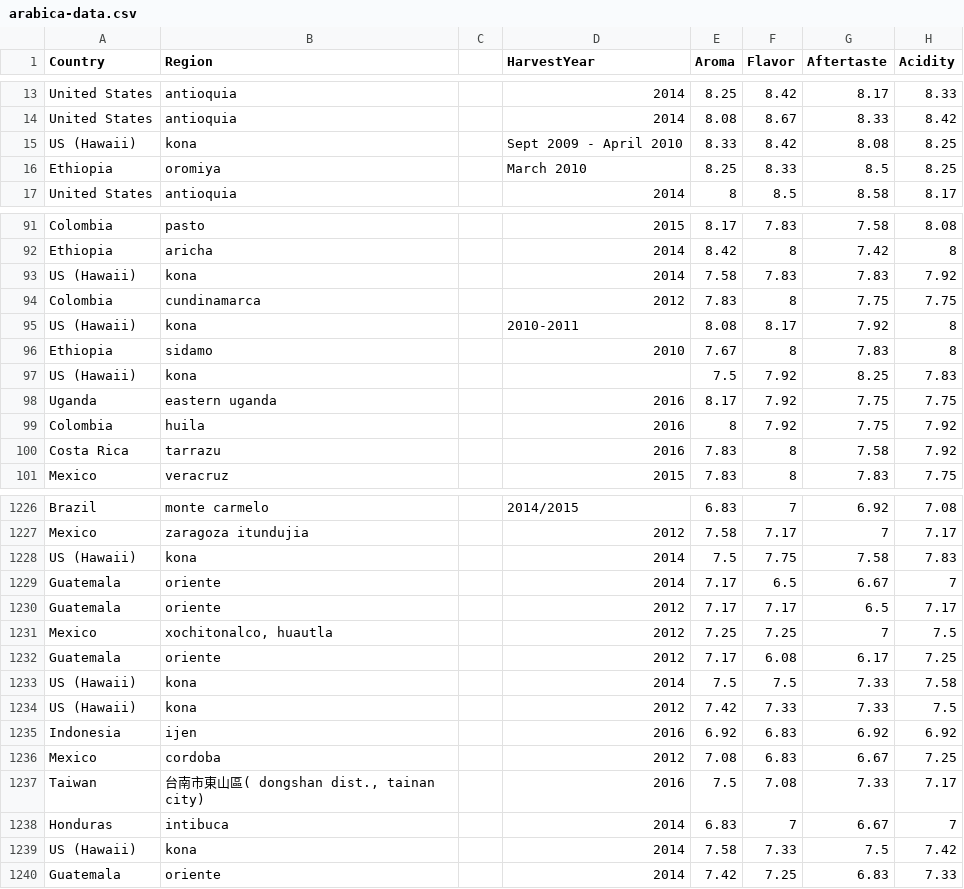
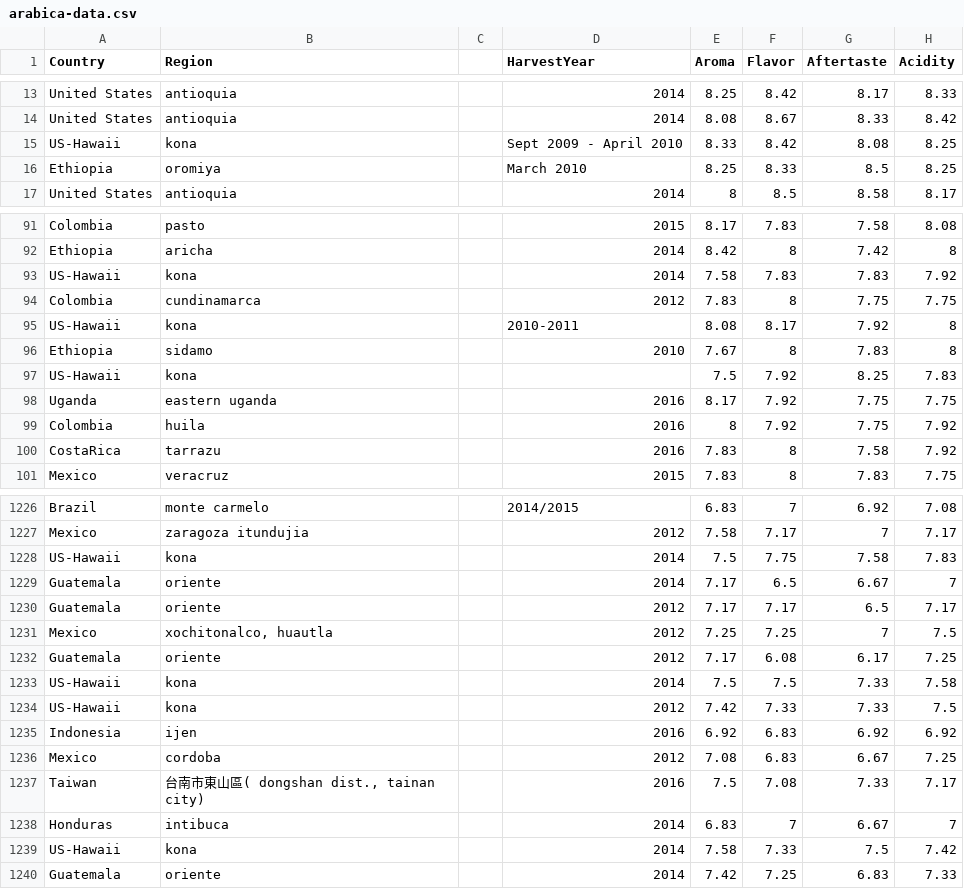
Before and after one commit to imshentastic/journey-of-arabica, a CSV file: assets/data/arabica-data.csv, drawn as a sheet; only a part is shown, gaps mark what is left out; the diff covers the shown part only; the diff names each change by its address in the sheet, - before the commit and + after, or states it on an @@ line.

```diff
--- a/assets/data/arabica-data.csv
+++ b/assets/data/arabica-data.csv
-A15 (Country): US (Hawaii)
+A15 (Country): US-Hawaii
-A93 (Country): US (Hawaii)
+A93 (Country): US-Hawaii
-A95 (Country): US (Hawaii)
+A95 (Country): US-Hawaii
-A97 (Country): US (Hawaii)
+A97 (Country): US-Hawaii
-A100 (Country): Costa Rica
+A100 (Country): CostaRica
-A1228 (Country): US (Hawaii)
+A1228 (Country): US-Hawaii
-A1233:A1234 (Country): US (Hawaii)
+A1233:A1234 (Country): US-Hawaii
-A1239 (Country): US (Hawaii)
+A1239 (Country): US-Hawaii
```
Also changed, not shown: 1 removed row and 137 edited cells elsewhere in this file, 6 other files.
